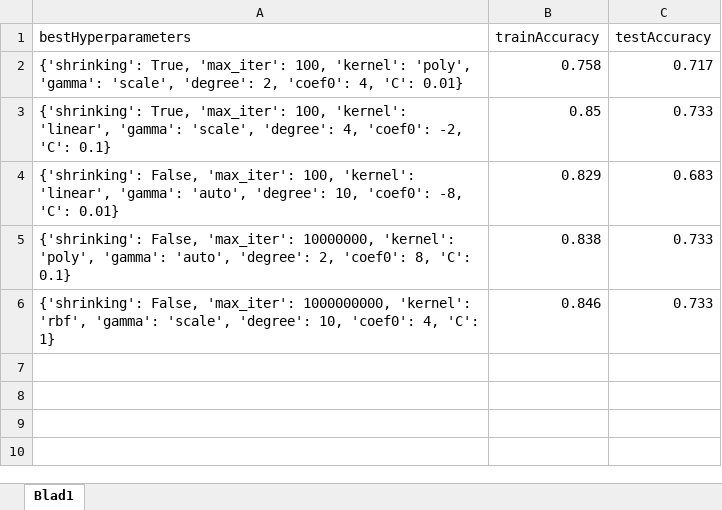
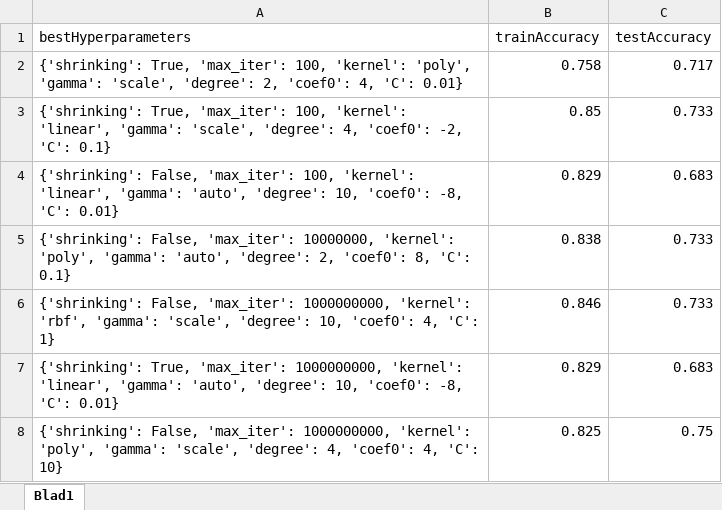
Before and after one commit to JaccoVE/DataScience2, an Excel workbook: results/SVM.xlsx, sheet Blad1, drawn as a sheet; values as stored, in another font and other column widths than the file's, no borders; table styles not drawn; the diff names each change by its address in the sheet, - before the commit and + after, or states it on an @@ line.

```diff
--- a/results/SVM.xlsx (sheet Blad1)
+++ b/results/SVM.xlsx (sheet Blad1)
+row 7: {'shrinking': True, 'max_iter': 1000000000, 'kernel': 'linear', 'gamma': 'auto', 'degree': 10, 'coef0': -8, 'C': 0.01} | 0.829 | 0.683
+row 8: {'shrinking': False, 'max_iter': 1000000000, 'kernel': 'poly', 'gamma': 'scale', 'degree': 4, 'coef0': 4, 'C': 10} | 0.825 | 0.75
```
Also changed, not shown: 2 other files.
